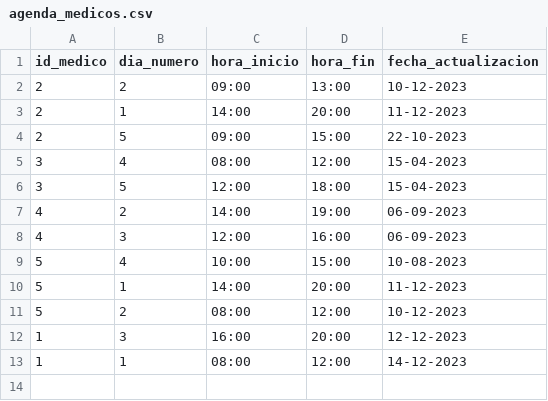
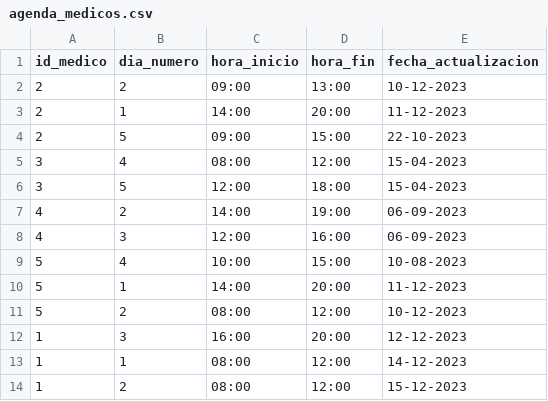
Before and after one commit to daniel-donofrio/TurnosMedicos, a CSV file: modelos/agenda_medicos.csv, drawn as a sheet.

```diff
--- a/modelos/agenda_medicos.csv
+++ b/modelos/agenda_medicos.csv
@@ -13 +13,2 @@ id_medico,dia_numero,hora_inicio,hora_fin,fecha_actualizacion
 1,1,08:00,12:00,14-12-2023
+1,2,08:00,12:00,15-12-2023
```
Also changed, not shown: modelos/medicos.csv, modelos/turnos.csv, 5 other files.
